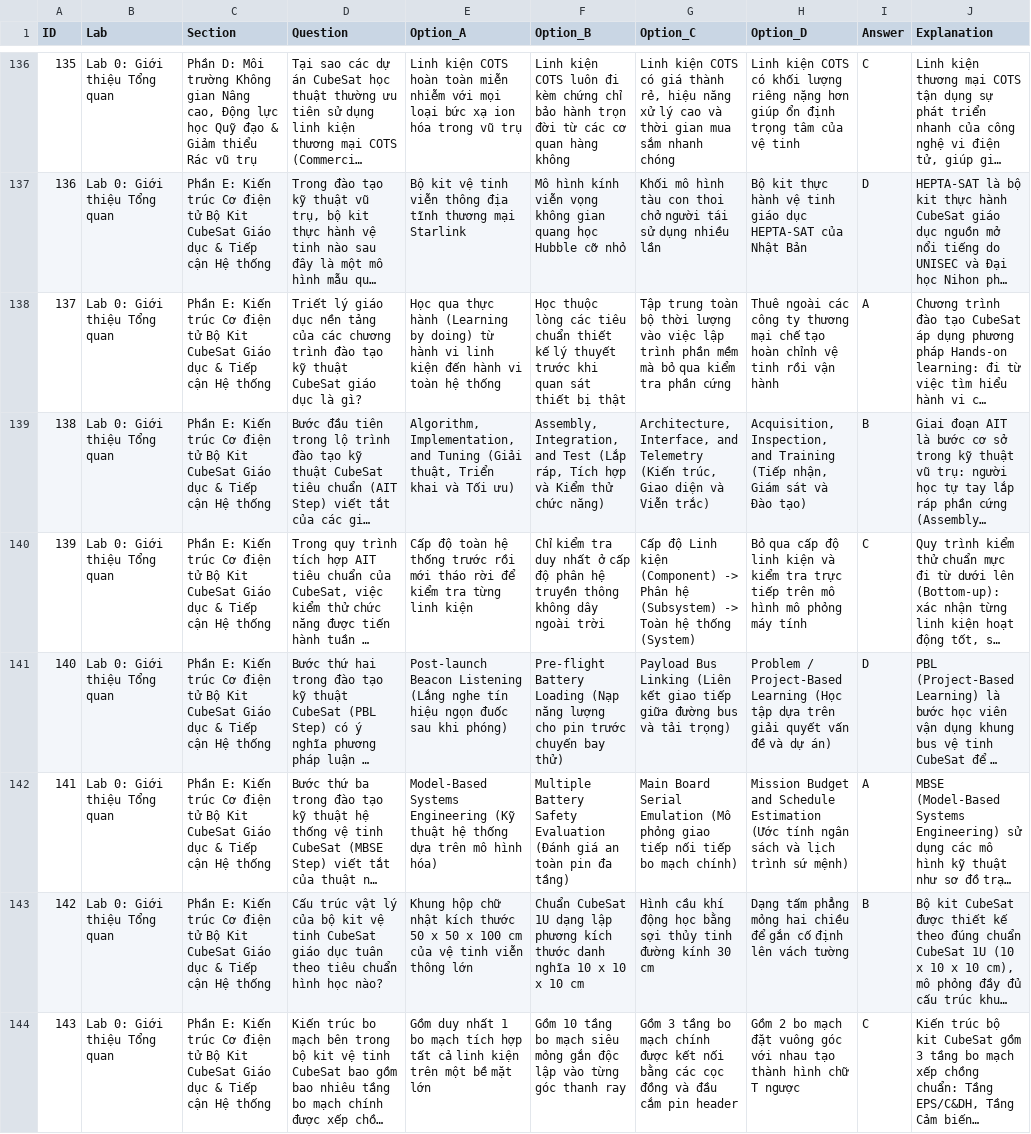
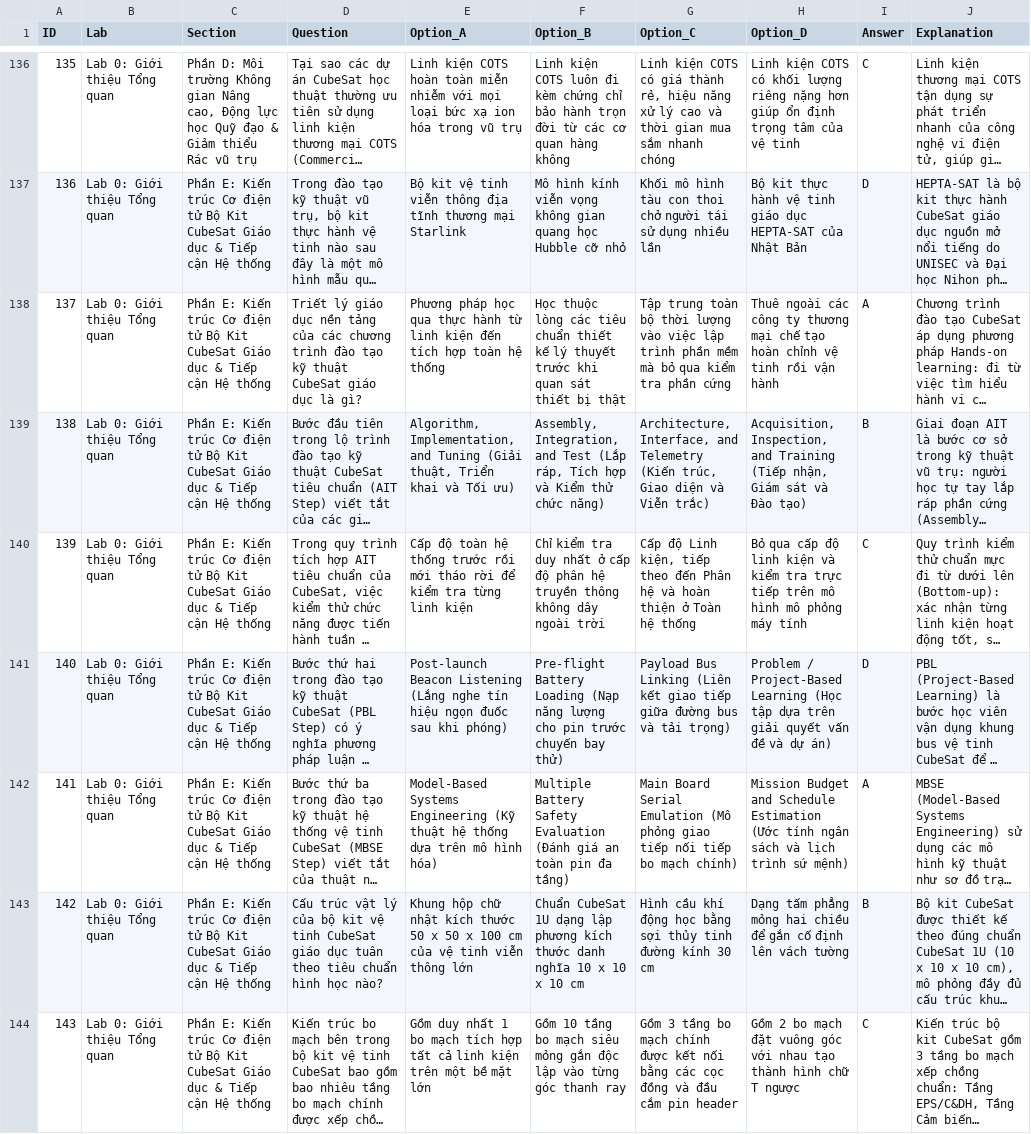
Before and after one commit to Brauuwu/PTIT-CubeSat_LMS, a CSV file: server/data/quizzes/Lab0_Questions.csv, drawn as a sheet; only a part is shown, gaps mark what is left out; long unchanged cells end in …; the diff covers the shown part only; the diff names each change by its address in the sheet, - before the commit and + after, or states it on an @@ line.

Commit message:
fix(quizzes): remove parenthetical giveaway hints and standardize option syntax across Lab 0

```diff
--- a/server/data/quizzes/Lab0_Questions.csv
+++ b/server/data/quizzes/Lab0_Questions.csv
-E138 (Option_A): Học qua thực hành (Learning by doing) từ hành vi linh kiện đến hành vi toàn hệ…
+E138 (Option_A): Phương pháp học qua thực hành từ linh kiện đến tích hợp toàn hệ…
-G140 (Option_C): …độ Linh kiện (Component) -> Phân hệ (Subsystem) -> Toàn hệ thống (System)
+G140 (Option_C): …độ Linh kiện, tiếp theo đến Phân hệ và hoàn thiện ở Toàn hệ thống
```
Also changed, not shown: 64 edited cells elsewhere in this file, server/data/quizzes/lab0_quiz_200.csv, 1 other file.
